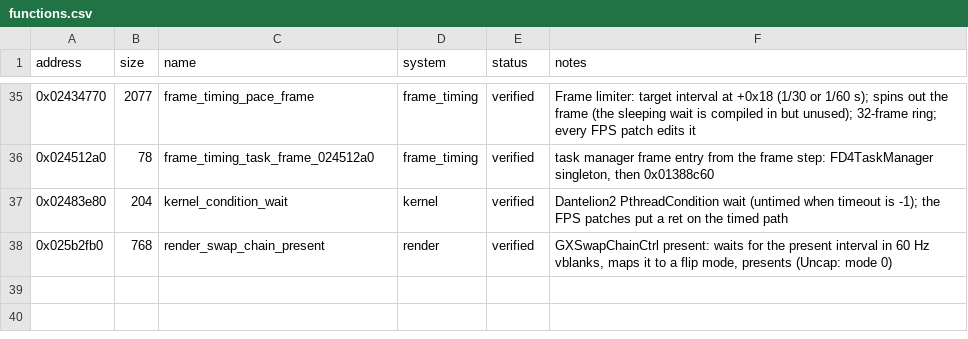
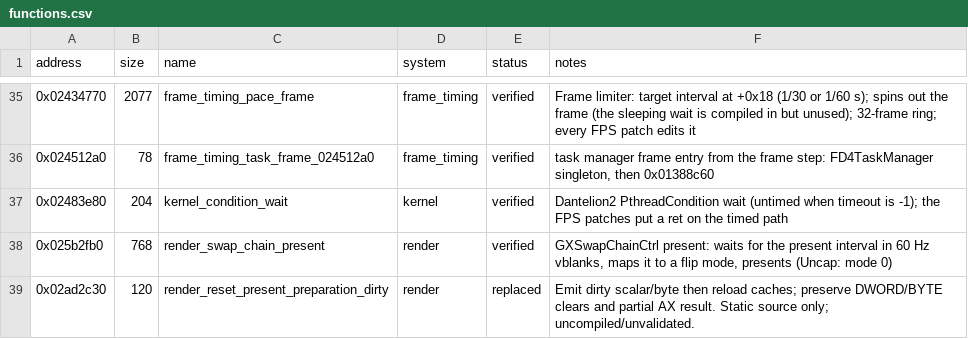
Before and after one commit to evill33t/Paleblood, a CSV file: symbols/functions.csv, drawn as a sheet; only a part is shown, gaps mark what is left out; the diff names each change by its address in the sheet, - before the commit and + after, or states it on an @@ line.

```diff
--- a/symbols/functions.csv
+++ b/symbols/functions.csv
+row 39: 0x02ad2c30 | 120 | render_reset_present_preparation_dirty | render | replaced | Emit dirty scalar/byte then reload caches; preserve DWORD/BYTE clears and partial AX result. Static source only; uncompiled/unvalidated.
```
Also changed, not shown: game/hooks.csv, 4 other files.
